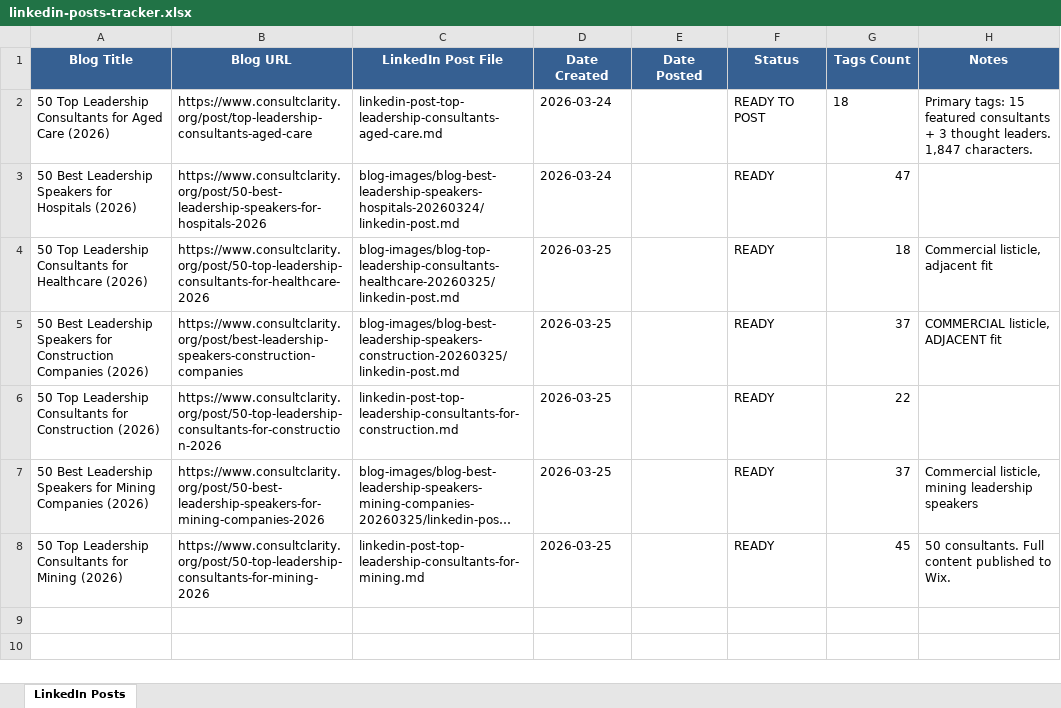
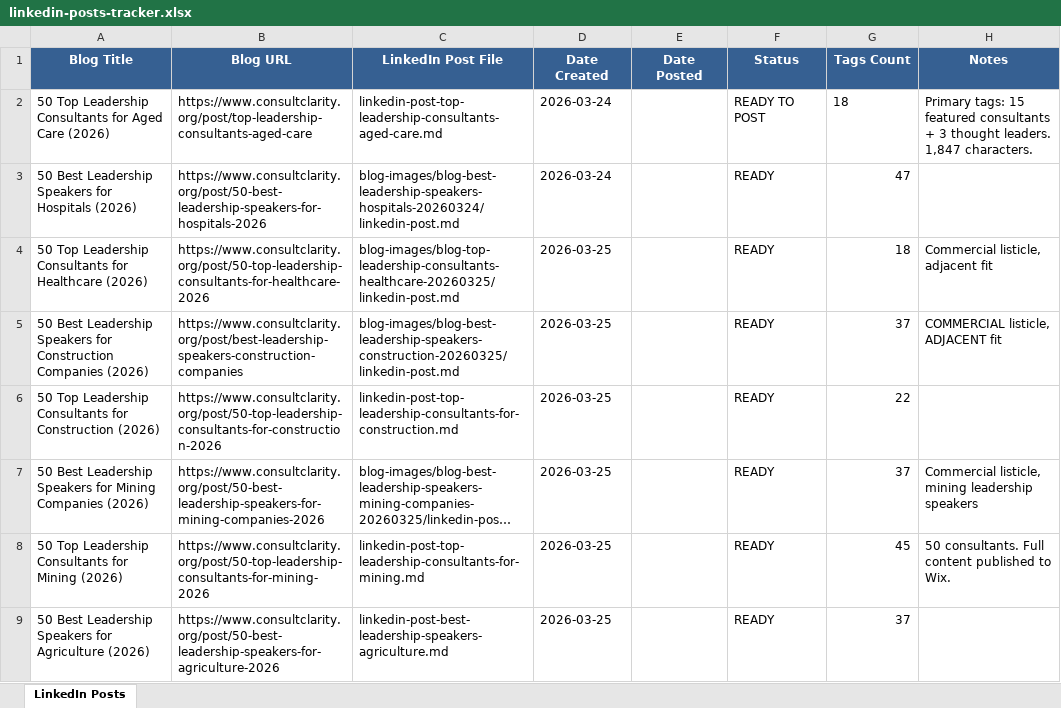
Before and after one commit to jonno-alt/social-images, an Excel workbook: blog-data/linkedin-posts-tracker.xlsx, sheet LinkedIn Posts, drawn as a sheet; long unchanged cells end in …; values as stored, in another font and other column widths than the file's, no borders; the diff names each change by its address in the sheet, - before the commit and + after, or states it on an @@ line.

Commit message:
Add LinkedIn post for best leadership speakers agriculture

```diff
--- a/blog-data/linkedin-posts-tracker.xlsx (sheet LinkedIn Posts)
+++ b/blog-data/linkedin-posts-tracker.xlsx (sheet LinkedIn Posts)
+row 9: 50 Best Leadership Speakers for Agriculture (2026) | https://www.consultclarity.org/post/50-best-leadership-speakers-for-agriculture-2026 | linkedin-post-best-leadership-speakers-agriculture.md | 2026-03-25 |  | READY | 37
```
Also changed, not shown: 1 other file.
